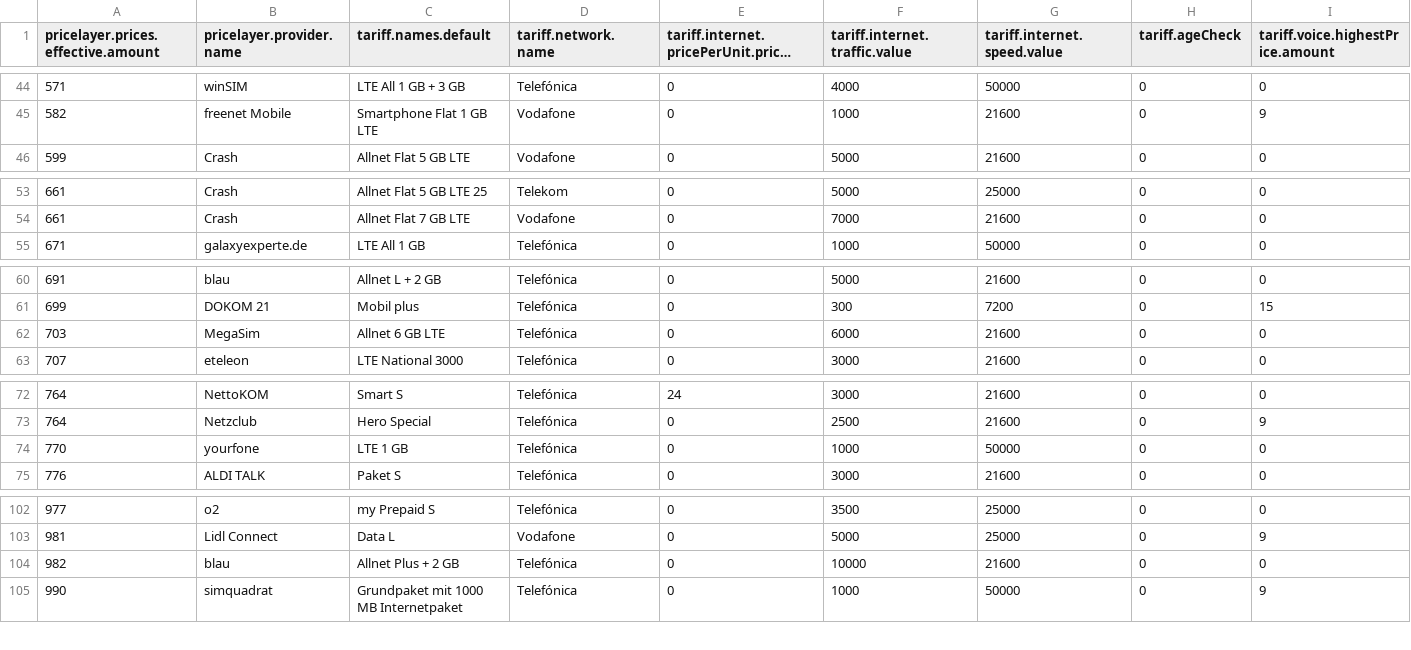
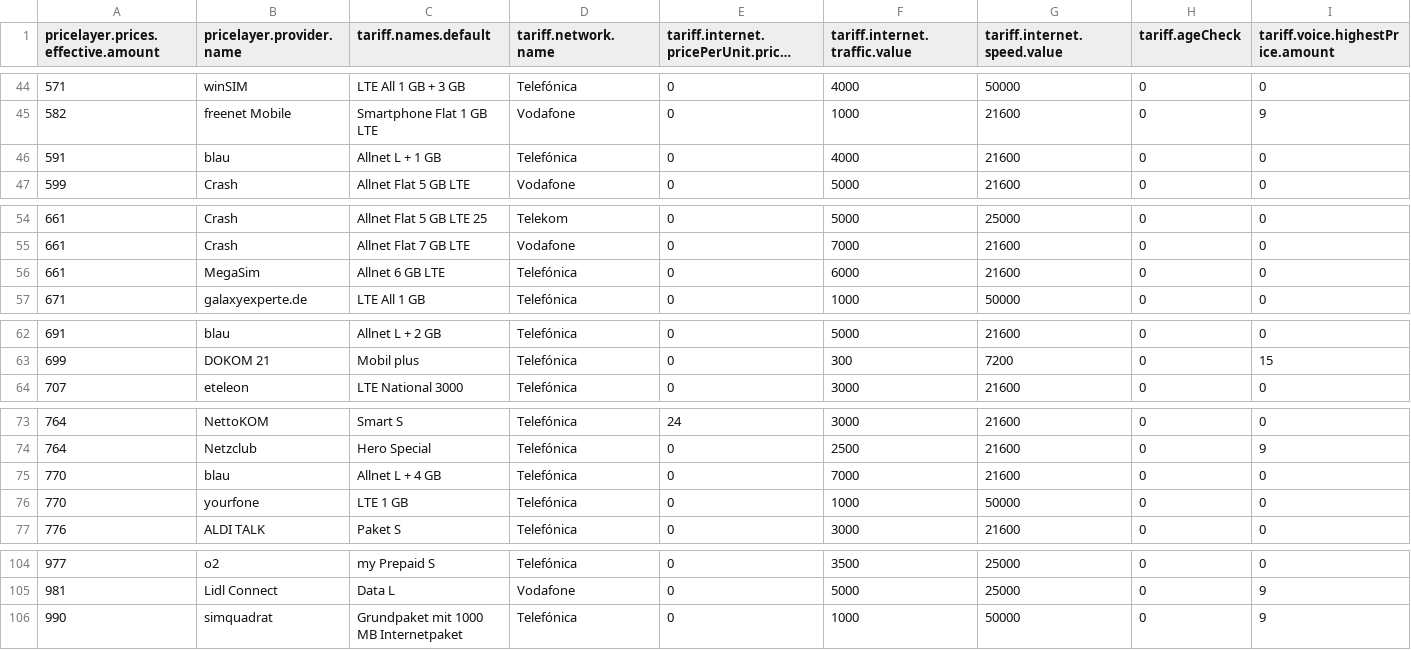
Before and after one commit to pcjedi/check24, a CSV file: rows-adjusted.csv, drawn as a sheet; only a part is shown, gaps mark what is left out; long unchanged cells end in …; removed rows and columns are numbered as before the commit, all else as after; rows hold the shown columns only; the diff covers the shown part only; the diff names each change by its address in the sheet, - before the commit and + after, or states it on an @@ line.

```diff
--- a/rows-adjusted.csv
+++ b/rows-adjusted.csv
+row 46: 591 | blau | Allnet L + 1 GB | Telefónica | 0 | 4000 | 21600 | 0 | 0
+row 56: 661 | MegaSim | Allnet 6 GB LTE | Telefónica | 0 | 6000 | 21600 | 0 | 0
-row 62: 703 | MegaSim | Allnet 6 GB LTE | Telefónica | 0 | 6000 | 21600 | 0 | 0
+row 75: 770 | blau | Allnet L + 4 GB | Telefónica | 0 | 7000 | 21600 | 0 | 0
-row 104: 982 | blau | Allnet Plus + 2 GB | Telefónica | 0 | 10000 | 21600 | 0 | 0
```
Also changed, not shown: 2 edited cells elsewhere in this file, grouped-minimum.csv, rows-simple.csv, 1 other file.
